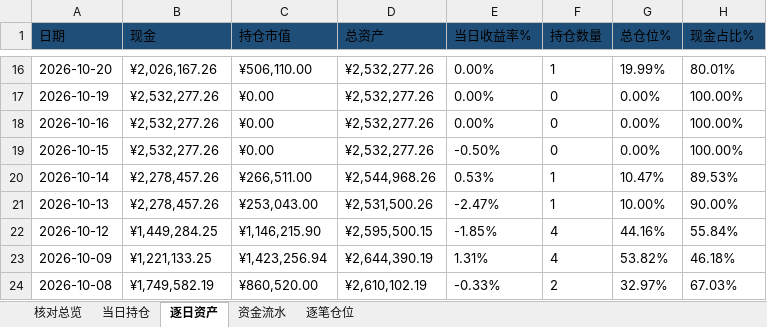
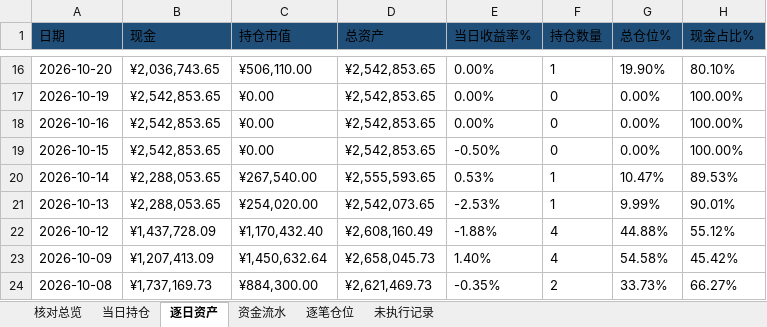
Before and after one commit to nancybhc/ma-cycle3-backtest, an Excel workbook: downloads/交割明细.xlsx, sheet 逐日资产, drawn as a sheet; only a part is shown, gaps mark what is left out; values as stored, in another font and other column widths than the file's, no borders; the diff covers the shown part only; the diff names each change by its address in the sheet, - before the commit and + after, or states it on an @@ line.

```diff
--- a/downloads/交割明细.xlsx (sheet 逐日资产)
+++ b/downloads/交割明细.xlsx (sheet 逐日资产)
+sheet tab: 未执行记录
-B16 (现金): ¥2,026,167.26
+B16 (现金): ¥2,036,743.65
-D16:D19 (总资产): ¥2,532,277.26
+D16:D19 (总资产): ¥2,542,853.65
-G16 (总仓位%): 19.99%
+G16 (总仓位%): 19.90%
-H16 (现金占比%): 80.01%
+H16 (现金占比%): 80.10%
-B17:B19 (现金): ¥2,532,277.26
+B17:B19 (现金): ¥2,542,853.65
-B20:B21 (现金): ¥2,278,457.26
+B20:B21 (现金): ¥2,288,053.65
-C20 (持仓市值): ¥266,511.00
+C20 (持仓市值): ¥267,540.00
-D20 (总资产): ¥2,544,968.26
+D20 (总资产): ¥2,555,593.65
-C21 (持仓市值): ¥253,043.00
+C21 (持仓市值): ¥254,020.00
-D21 (总资产): ¥2,531,500.26
+D21 (总资产): ¥2,542,073.65
-E21 (当日收益率%): -2.47%
+E21 (当日收益率%): -2.53%
-G21 (总仓位%): 10.00%
+G21 (总仓位%): 9.99%
-H21 (现金占比%): 90.00%
+H21 (现金占比%): 90.01%
-B22 (现金): ¥1,449,284.25
+B22 (现金): ¥1,437,728.09
-C22 (持仓市值): ¥1,146,215.90
+C22 (持仓市值): ¥1,170,432.40
-D22 (总资产): ¥2,595,500.15
+D22 (总资产): ¥2,608,160.49
-E22 (当日收益率%): -1.85%
+E22 (当日收益率%): -1.88%
-G22 (总仓位%): 44.16%
+G22 (总仓位%): 44.88%
-H22 (现金占比%): 55.84%
+H22 (现金占比%): 55.12%
-B23 (现金): ¥1,221,133.25
+B23 (现金): ¥1,207,413.09
-C23 (持仓市值): ¥1,423,256.94
+C23 (持仓市值): ¥1,450,632.64
-D23 (总资产): ¥2,644,390.19
+D23 (总资产): ¥2,658,045.73
-E23 (当日收益率%): 1.31%
+E23 (当日收益率%): 1.40%
-G23 (总仓位%): 53.82%
+G23 (总仓位%): 54.58%
-H23 (现金占比%): 46.18%
+H23 (现金占比%): 45.42%
-B24 (现金): ¥1,749,582.19
+B24 (现金): ¥1,737,169.73
-C24 (持仓市值): ¥860,520.00
+C24 (持仓市值): ¥884,300.00
-D24 (总资产): ¥2,610,102.19
+D24 (总资产): ¥2,621,469.73
-E24 (当日收益率%): -0.33%
+E24 (当日收益率%): -0.35%
-G24 (总仓位%): 32.97%
+G24 (总仓位%): 33.73%
-H24 (现金占比%): 67.03%
+H24 (现金占比%): 66.27%
```
Also changed, not shown: 673 edited cells elsewhere in this sheet, sheet 资金流水, sheet 逐笔仓位, sheet 当日持仓, sheet 核对总览, 3 other files.
